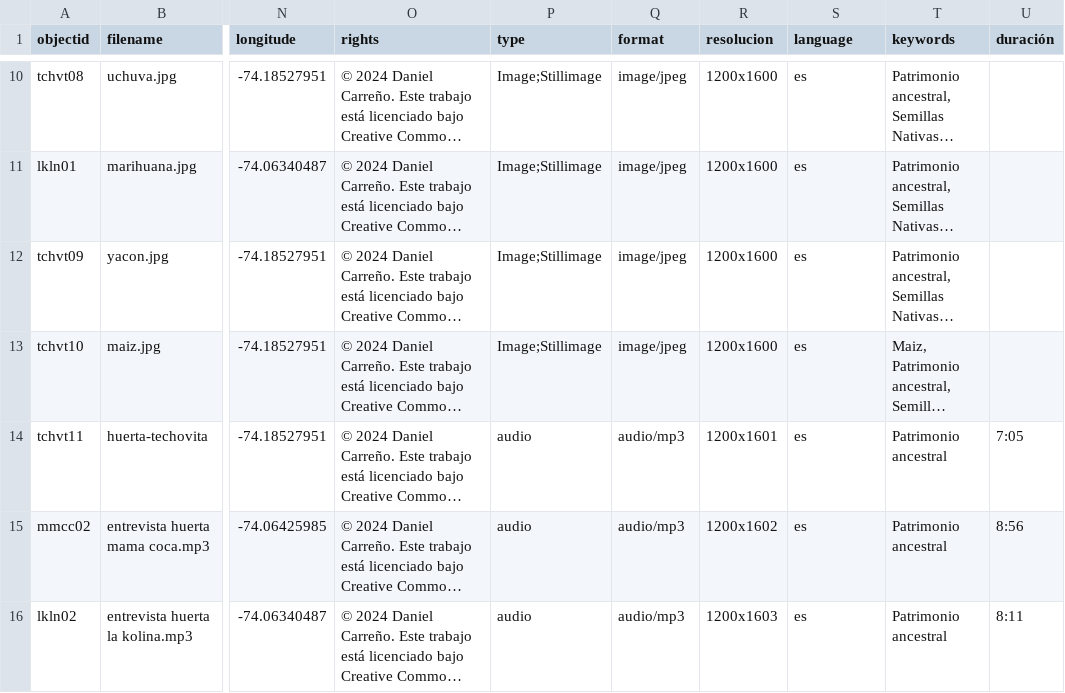
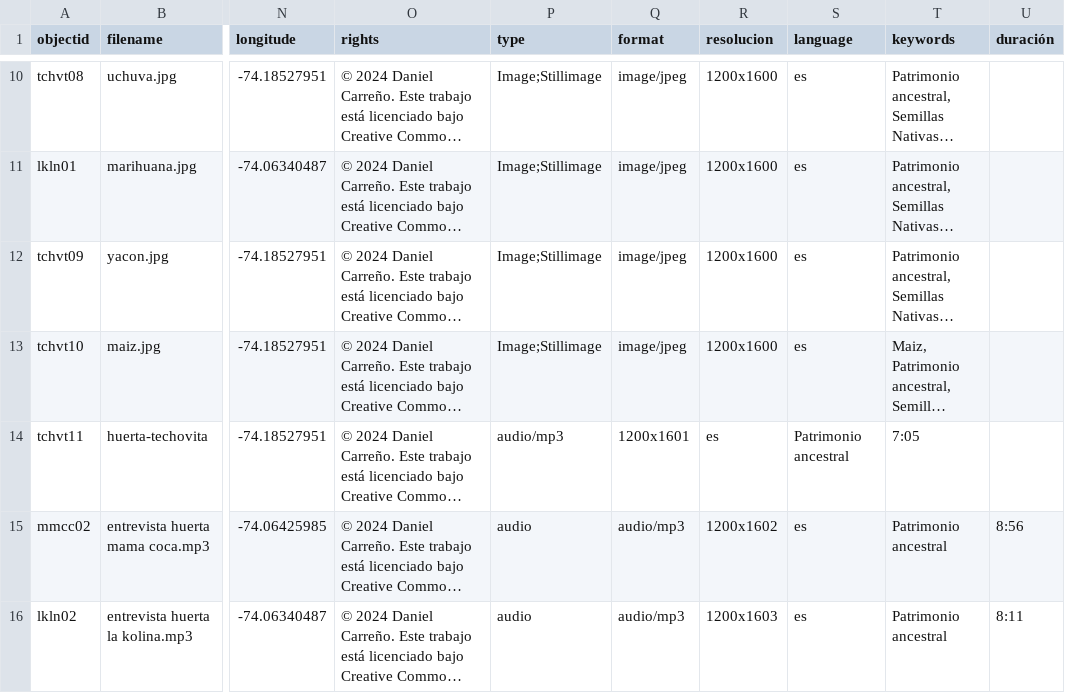
Before and after one commit to danielvelo99/Galeria-Huertas-U-Distrital, a CSV file: _data/galeriameta.csv, drawn as a sheet; only a part is shown, gaps mark what is left out; long unchanged cells end in …; the diff names each change by its address in the sheet, - before the commit and + after, or states it on an @@ line.

Commit message:
Update galeriameta.csv

```diff
--- a/_data/galeriameta.csv
+++ b/_data/galeriameta.csv
-P14 (type): audio
+P14 (type): audio/mp3
-Q14 (format): audio/mp3
+Q14 (format): 1200x1601
-R14 (resolucion): 1200x1601
+R14 (resolucion): es
-S14 (language): es
+S14 (language): Patrimonio ancestral
-T14 (keywords): Patrimonio ancestral
+T14 (keywords): 7:05
-U14 (duración): 7:05
+U14 (duración): (empty)
```
